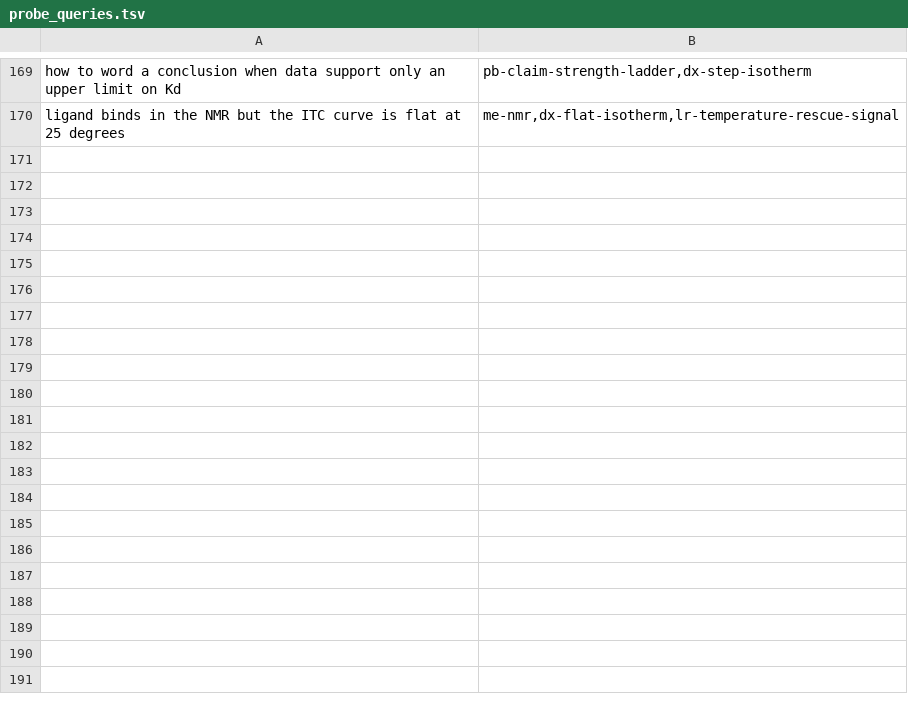
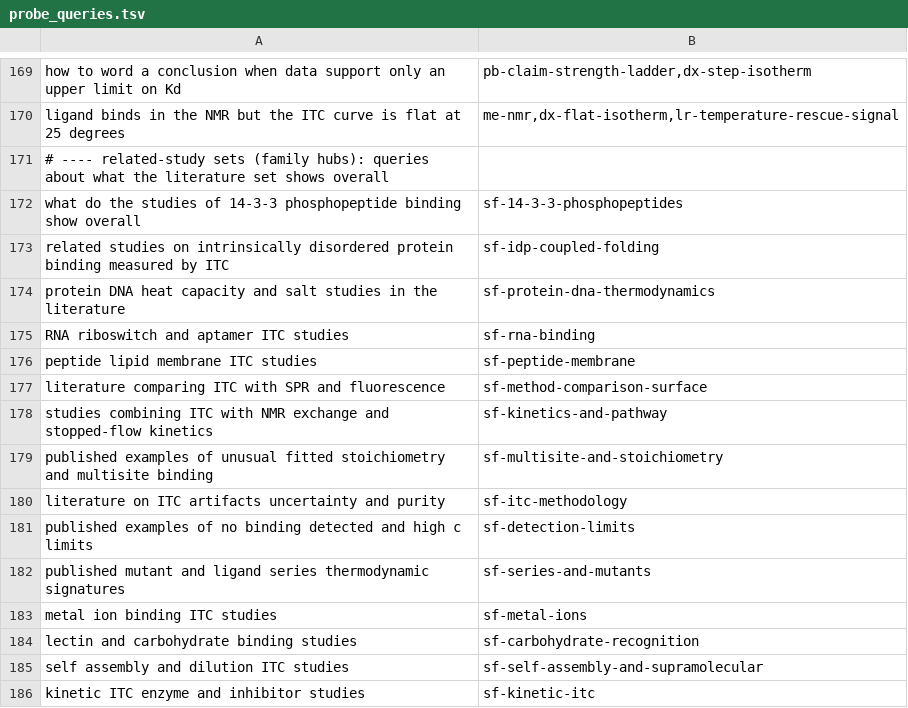
Before and after one commit to FrederikTheisen/FT-ITC-Analysis, a TSV file: Documentation/Interpretation/KnowledgeBase/tools/probe_queries.tsv, drawn as a sheet; only a part is shown, gaps mark what is left out.

```diff
--- a/Documentation/Interpretation/KnowledgeBase/tools/probe_queries.tsv
+++ b/Documentation/Interpretation/KnowledgeBase/tools/probe_queries.tsv
@@ -170 +170,17 @@ how to word a conclusion when data support only an upper limit on Kd	pb-claim-st
 ligand binds in the NMR but the ITC curve is flat at 25 degrees	me-nmr,dx-flat-isotherm,lr-temperature-rescue-signal
+# ---- related-study sets (family hubs): queries about what the literature set shows overall
+what do the studies of 14-3-3 phosphopeptide binding show overall	sf-14-3-3-phosphopeptides
+related studies on intrinsically disordered protein binding measured by ITC	sf-idp-coupled-folding
+protein DNA heat capacity and salt studies in the literature	sf-protein-dna-thermodynamics
+RNA riboswitch and aptamer ITC studies	sf-rna-binding
+peptide lipid membrane ITC studies	sf-peptide-membrane
+literature comparing ITC with SPR and fluorescence	sf-method-comparison-surface
+studies combining ITC with NMR exchange and stopped-flow kinetics	sf-kinetics-and-pathway
+published examples of unusual fitted stoichiometry and multisite binding	sf-multisite-and-stoichiometry
+literature on ITC artifacts uncertainty and purity	sf-itc-methodology
+published examples of no binding detected and high c limits	sf-detection-limits
+published mutant and ligand series thermodynamic signatures	sf-series-and-mutants
+metal ion binding ITC studies	sf-metal-ions
+lectin and carbohydrate binding studies	sf-carbohydrate-recognition
+self assembly and dilution ITC studies	sf-self-assembly-and-supramolecular
+kinetic ITC enzyme and inhibitor studies	sf-kinetic-itc
```
Also changed, not shown: 6 other files.
